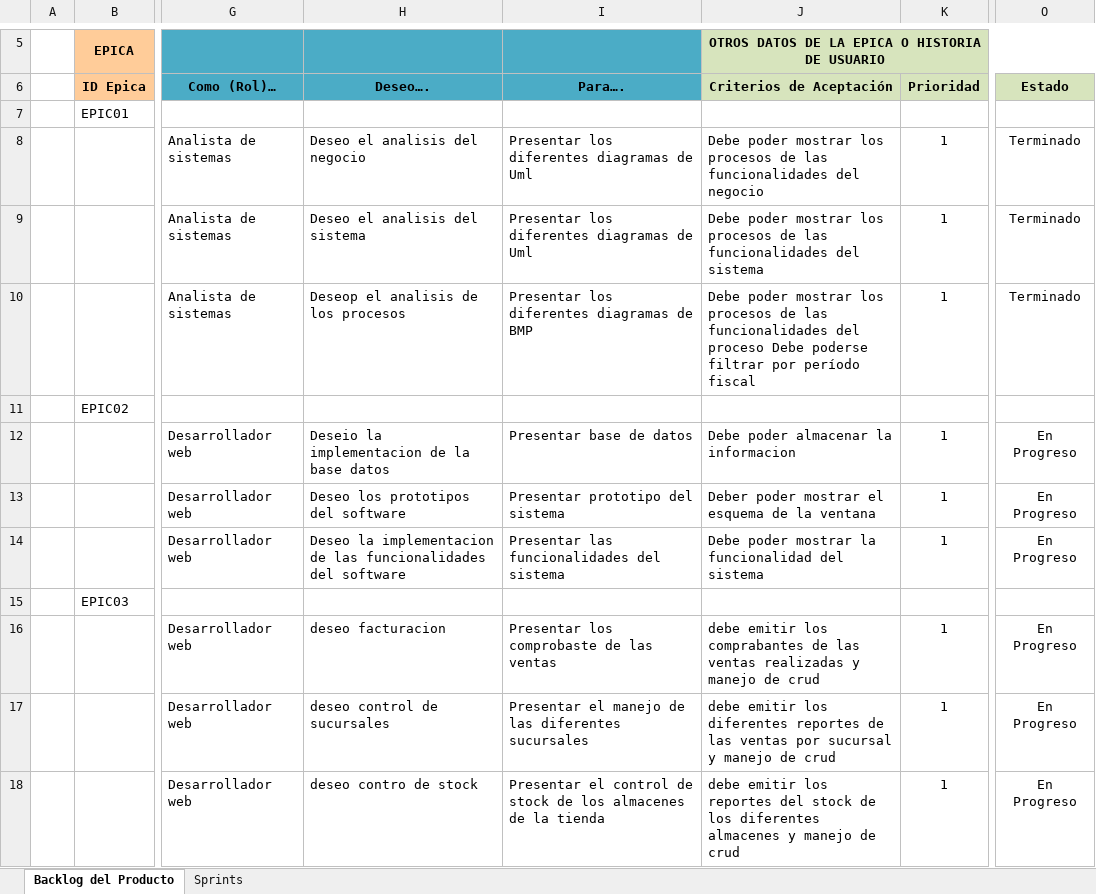
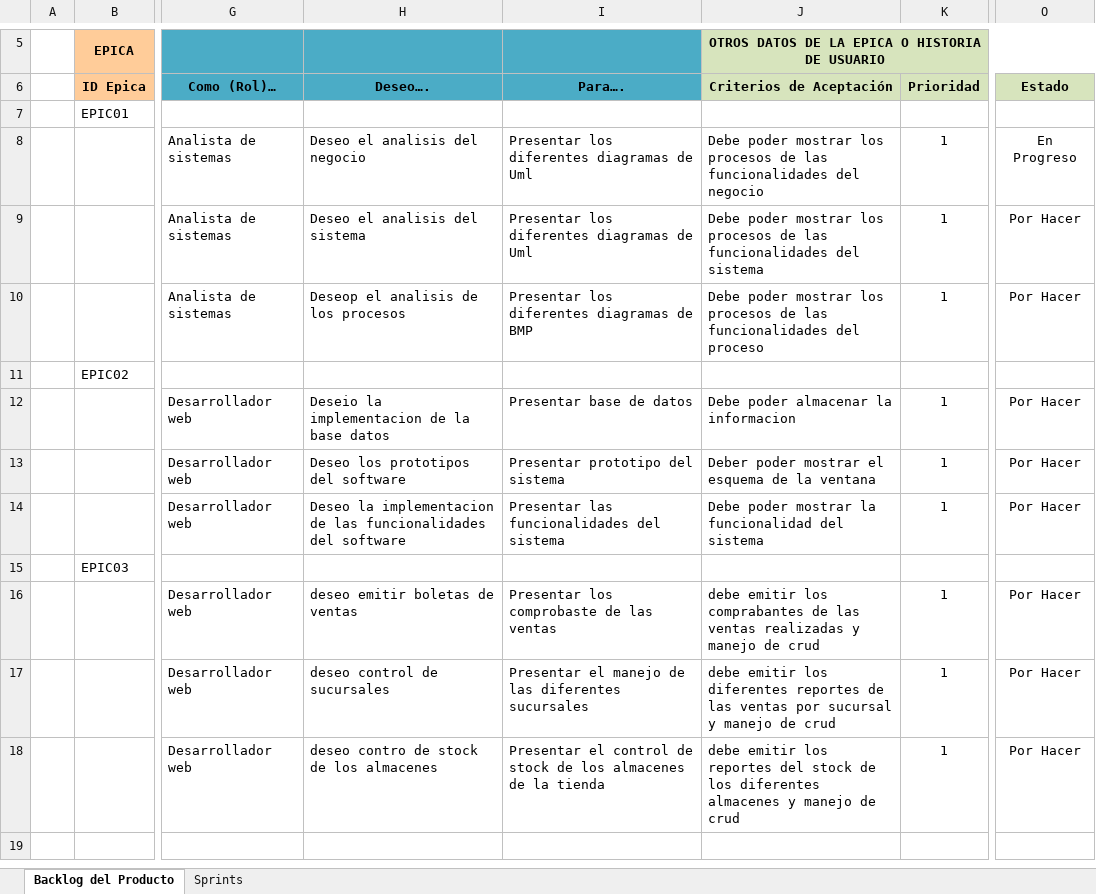
Before and after one commit to FrankRHM/TrabajoFinal, an Excel workbook: 01. INICIO/Backlog del Producto.xlsx, sheet Backlog del Producto, drawn as a sheet; only a part is shown, gaps mark what is left out; values as stored, in another font and other column widths than the file's, no borders; conditional formats not drawn; the diff names each change by its address in the sheet, - before the commit and + after, or states it on an @@ line.

```diff
--- a/01. INICIO/Backlog del Producto.xlsx (sheet Backlog del Producto)
+++ b/01. INICIO/Backlog del Producto.xlsx (sheet Backlog del Producto)
-O8 (Estado): Terminado
+O8 (Estado): En Progreso
-O9:O10 (Estado): Terminado
+O9:O10 (Estado): Por Hacer
-J10 (Criterios de Aceptación): …del proceso Debe poderse filtrar por período fiscal
+J10 (Criterios de Aceptación): …del proceso
-O12:O14 (Estado): En Progreso
+O12:O14 (Estado): Por Hacer
-H16 (Deseo….): deseo facturacion
+H16 (Deseo….): deseo emitir boletas de ventas
-O16:O18 (Estado): En Progreso
+O16:O18 (Estado): Por Hacer
-H18 (Deseo….): deseo contro de stock
+H18 (Deseo….): deseo contro de stock de los almacenes
```
Also changed, not shown: sheet Sprints, 02. PLANIFICACION/Backlog Detallado del Producto.xlsx, 02. PLANIFICACION/Backlog del Sprint.xlsx.
